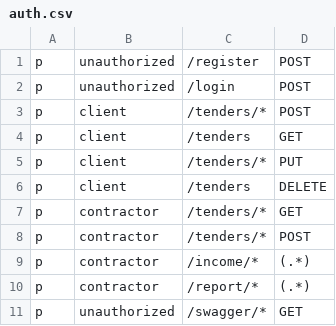
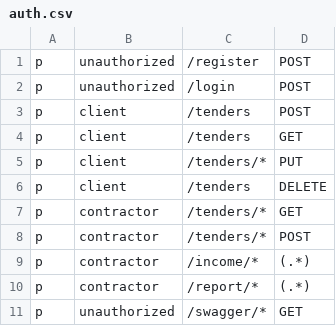
Before and after one commit to D1Y0RBEKORIFJONOV/Tender_Management_Backend, a CSV file: auth.csv, drawn as a sheet.

```diff
--- a/auth.csv
+++ b/auth.csv
@@ -2,3 +2,3 @@ p, unauthorized, /register, POST
 p, unauthorized, /login, POST
-p, client, /tenders/*, POST
+p, client, /tenders, POST
 p, client, /tenders, GET
```
Also changed, not shown: 11 other files.
